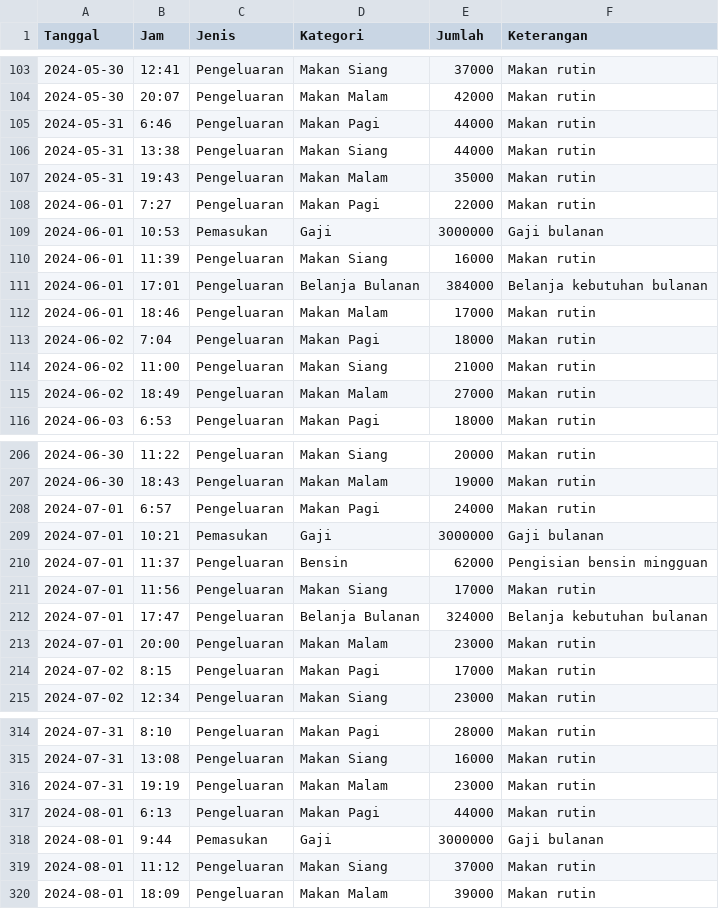
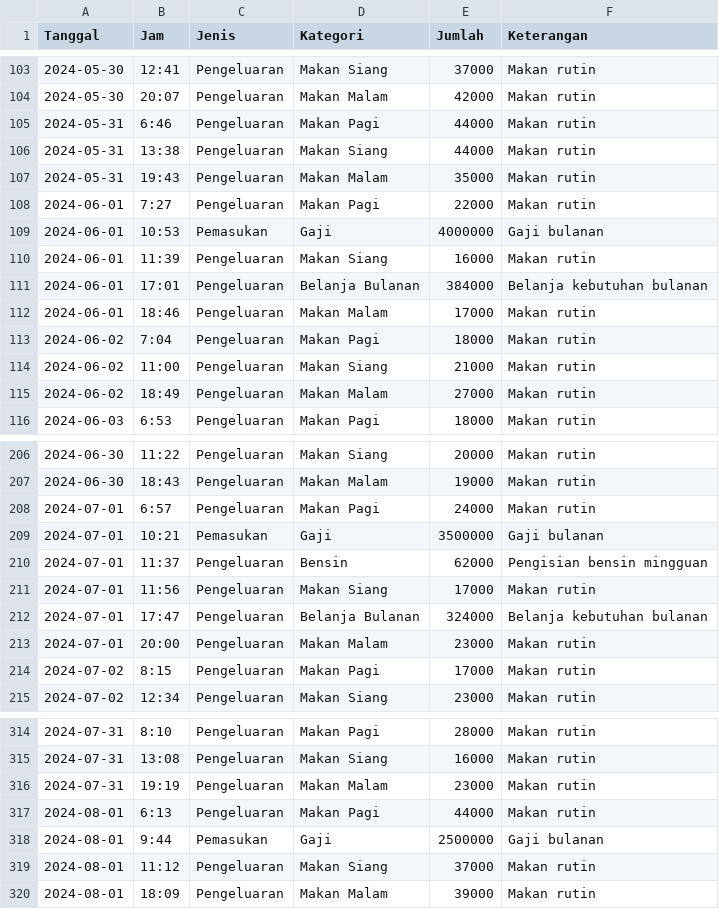
Before and after one commit to Athallah22/Data, a CSV file: data_keuangan_bulanan.csv, drawn as a sheet; only a part is shown, gaps mark what is left out.

Commit message:
Update data_keuangan_bulanan.csv

```diff
--- a/data_keuangan_bulanan.csv
+++ b/data_keuangan_bulanan.csv
@@ -108,3 +108,3 @@ Tanggal,Jam,Jenis,Kategori,Jumlah,Keterangan
 2024-06-01,7:27,Pengeluaran,Makan Pagi,22000,Makan rutin
-2024-06-01,10:53,Pemasukan,Gaji,3000000,Gaji bulanan
+2024-06-01,10:53,Pemasukan,Gaji,4000000,Gaji bulanan
 2024-06-01,11:39,Pengeluaran,Makan Siang,16000,Makan rutin
@@ -208,3 +208,3 @@ Tanggal,Jam,Jenis,Kategori,Jumlah,Keterangan
 2024-07-01,6:57,Pengeluaran,Makan Pagi,24000,Makan rutin
-2024-07-01,10:21,Pemasukan,Gaji,3000000,Gaji bulanan
+2024-07-01,10:21,Pemasukan,Gaji,3500000,Gaji bulanan
 2024-07-01,11:37,Pengeluaran,Bensin,62000,Pengisian bensin mingguan
@@ -317,3 +317,3 @@ Tanggal,Jam,Jenis,Kategori,Jumlah,Keterangan
 2024-08-01,6:13,Pengeluaran,Makan Pagi,44000,Makan rutin
-2024-08-01,9:44,Pemasukan,Gaji,3000000,Gaji bulanan
+2024-08-01,9:44,Pemasukan,Gaji,2500000,Gaji bulanan
 2024-08-01,11:12,Pengeluaran,Makan Siang,37000,Makan rutin
```
